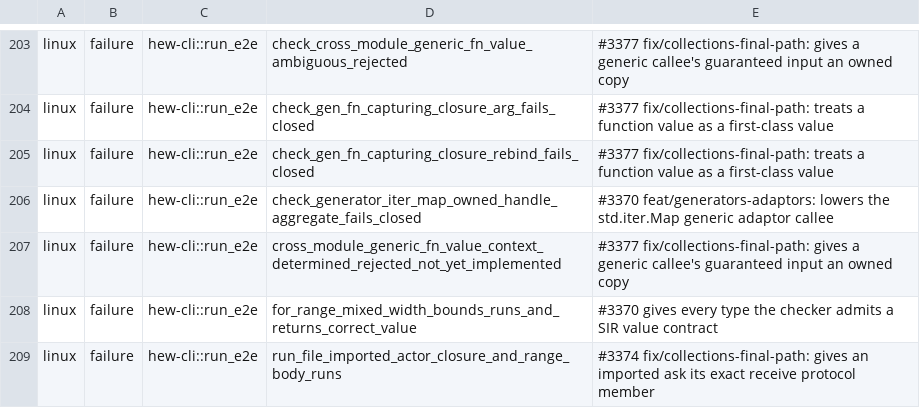
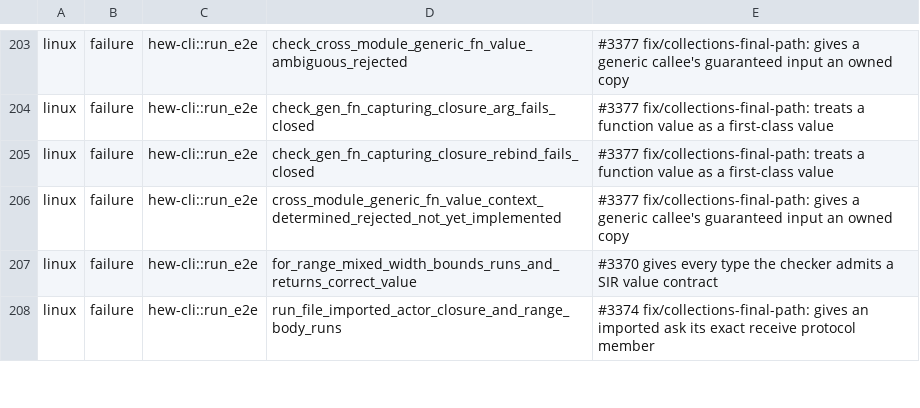
Before and after one commit to hew-lang/hew, a TSV file: scripts/nextest-expected-failures.tsv, drawn as a sheet; only a part is shown, gaps mark what is left out.

Commit message:
test: drop the ledger row for the adaptor test deleted upstream
feat/generators-adaptors lowers the std.iter.Map generic adaptor callee and removed the test that was blocked on it, so its row and its triage disposition follow.

```diff
--- a/scripts/nextest-expected-failures.tsv
+++ b/scripts/nextest-expected-failures.tsv
@@ -205,3 +205,2 @@ linux	failure	hew-cli::run_e2e	check_gen_fn_capturing_closure_arg_fails_closed	#
 linux	failure	hew-cli::run_e2e	check_gen_fn_capturing_closure_rebind_fails_closed	#3377 fix/collections-final-path: treats a function value as a first-class value
-linux	failure	hew-cli::run_e2e	check_generator_iter_map_owned_handle_aggregate_fails_closed	#3370 feat/generators-adaptors: lowers the std.iter.Map generic adaptor callee
 linux	failure	hew-cli::run_e2e	cross_module_generic_fn_value_context_determined_rejected_not_yet_implemented	#3377 fix/collections-final-path: gives a generic callee's guaranteed input an owned copy
```
Also changed, not shown: 1 other file.
